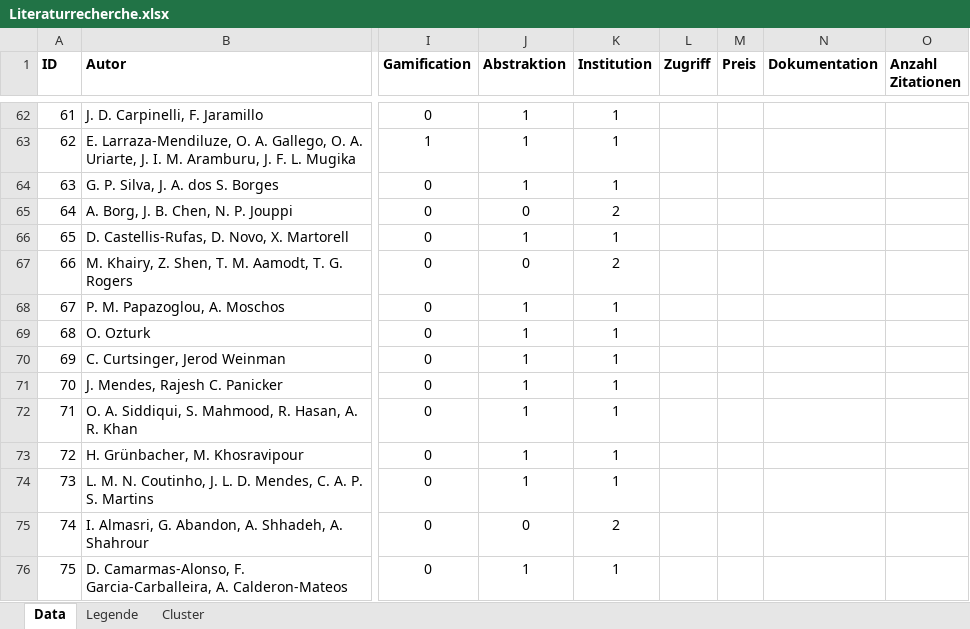
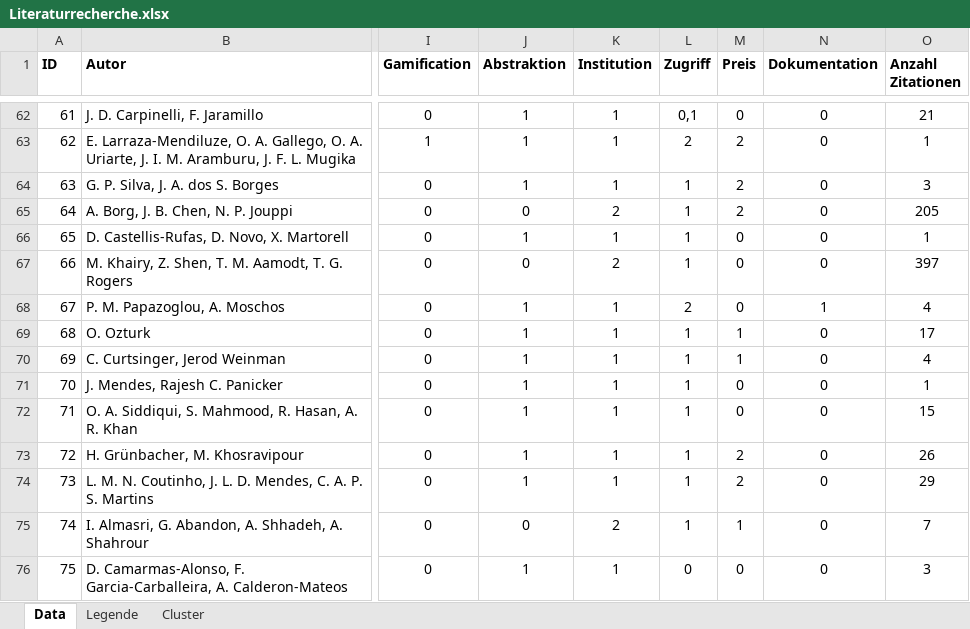
Before and after one commit to daschdy/Bachelorthesis, an Excel workbook: tables/Literaturrecherche.xlsx, sheet Data, drawn as a sheet; only a part is shown, gaps mark what is left out; values as stored, in another font and other column widths than the file's, no borders; the diff covers the shown part only; the diff names each change by its address in the sheet, - before the commit and + after, or states it on an @@ line.

```diff
--- a/tables/Literaturrecherche.xlsx (sheet Data)
+++ b/tables/Literaturrecherche.xlsx (sheet Data)
-L62 (Zugriff): (empty)
+L62 (Zugriff): 0,1
-M62 (Preis): (empty)
+M62 (Preis): 0
-N62:N67 (Dokumentation): (empty)
+N62:N67 (Dokumentation): 0
-O62 (Anzahl Zitationen): (empty)
+O62 (Anzahl Zitationen): 21
-L63 (Zugriff): (empty)
+L63 (Zugriff): 2
-M63:M65 (Preis): (empty)
+M63:M65 (Preis): 2
-O63 (Anzahl Zitationen): (empty)
+O63 (Anzahl Zitationen): 1
-L64:L67 (Zugriff): (empty)
+L64:L67 (Zugriff): 1
-O64 (Anzahl Zitationen): (empty)
+O64 (Anzahl Zitationen): 3
-O65 (Anzahl Zitationen): (empty)
+O65 (Anzahl Zitationen): 205
-M66:M68 (Preis): (empty)
+M66:M68 (Preis): 0
-O66 (Anzahl Zitationen): (empty)
+O66 (Anzahl Zitationen): 1
-O67 (Anzahl Zitationen): (empty)
+O67 (Anzahl Zitationen): 397
-L68 (Zugriff): (empty)
+L68 (Zugriff): 2
-N68 (Dokumentation): (empty)
+N68 (Dokumentation): 1
-O68 (Anzahl Zitationen): (empty)
+O68 (Anzahl Zitationen): 4
-L69:L75 (Zugriff): (empty)
+L69:L75 (Zugriff): 1
-M69:M70 (Preis): (empty)
+M69:M70 (Preis): 1
-N69:N76 (Dokumentation): (empty)
+N69:N76 (Dokumentation): 0
-O69 (Anzahl Zitationen): (empty)
+O69 (Anzahl Zitationen): 17
-O70 (Anzahl Zitationen): (empty)
+O70 (Anzahl Zitationen): 4
-M71:M72 (Preis): (empty)
+M71:M72 (Preis): 0
-O71 (Anzahl Zitationen): (empty)
+O71 (Anzahl Zitationen): 1
-O72 (Anzahl Zitationen): (empty)
+O72 (Anzahl Zitationen): 15
-M73:M74 (Preis): (empty)
+M73:M74 (Preis): 2
-O73 (Anzahl Zitationen): (empty)
+O73 (Anzahl Zitationen): 26
-O74 (Anzahl Zitationen): (empty)
+O74 (Anzahl Zitationen): 29
-M75 (Preis): (empty)
+M75 (Preis): 1
-O75 (Anzahl Zitationen): (empty)
+O75 (Anzahl Zitationen): 7
-L76 (Zugriff): (empty)
+L76 (Zugriff): 0
-M76 (Preis): (empty)
+M76 (Preis): 0
-O76 (Anzahl Zitationen): (empty)
+O76 (Anzahl Zitationen): 3
```
Also changed, not shown: 15 added rows and 335 edited cells elsewhere in this sheet, 1 other file.
